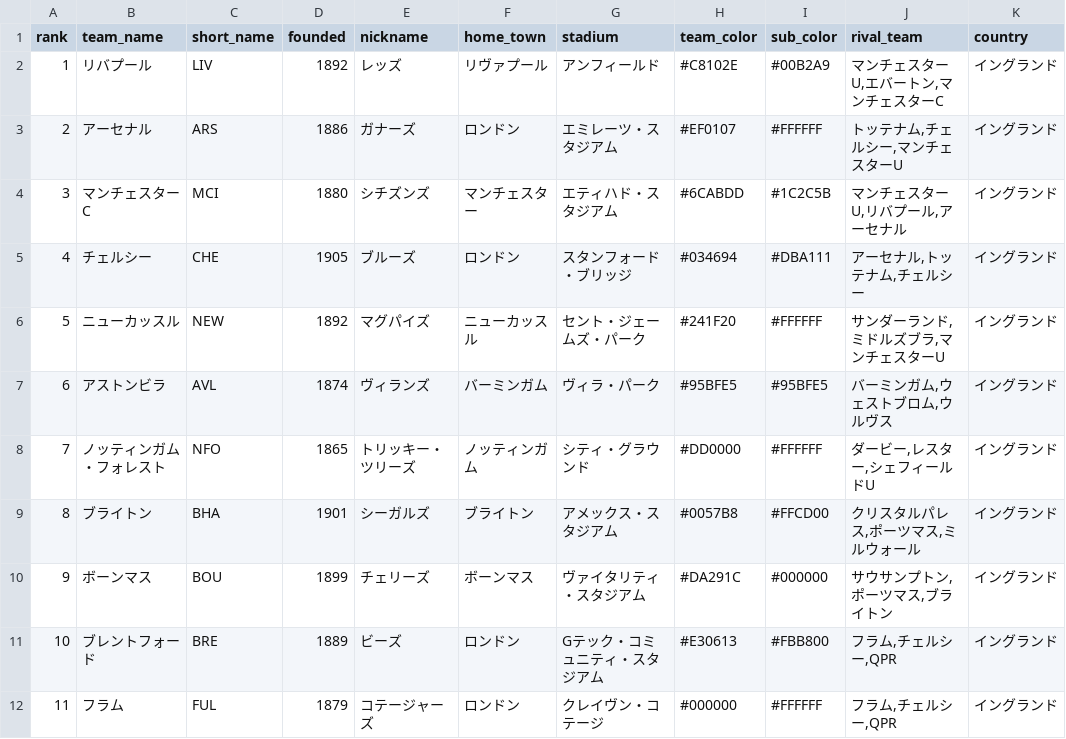
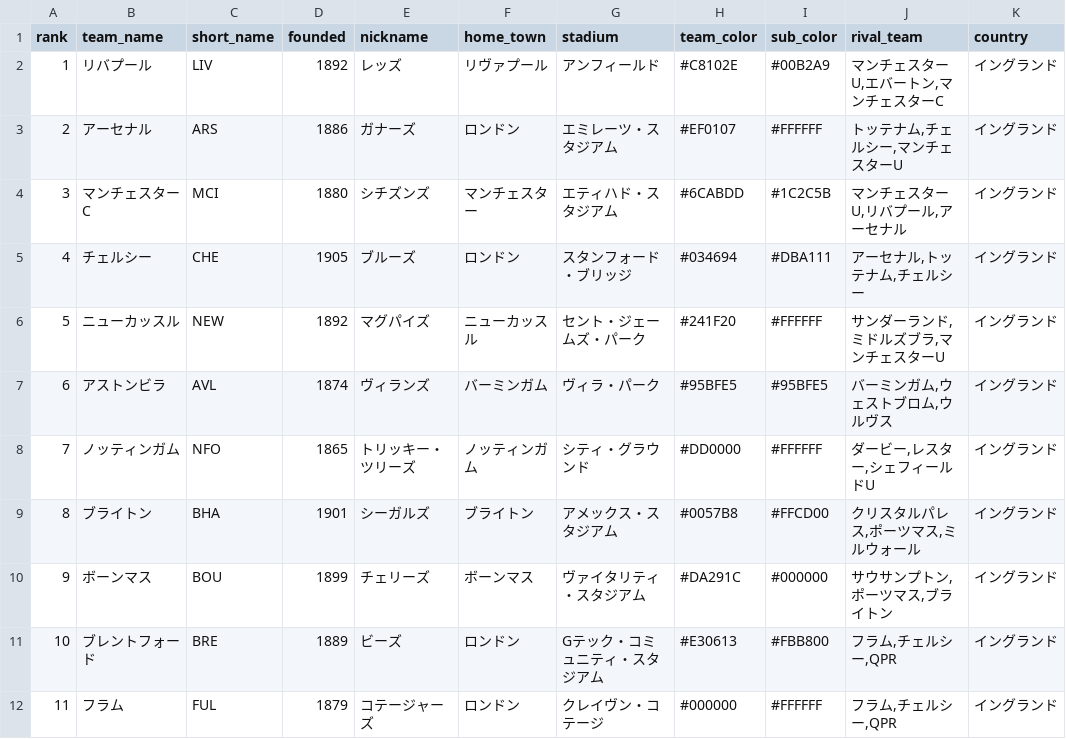
Before and after one commit to riohighkick-droid/euro-match-engine, a CSV file: teams.csv, drawn as a sheet; only a part is shown; the diff names each change by its address in the sheet, - before the commit and + after, or states it on an @@ line.

Commit message:
Add files via upload

```diff
--- a/teams.csv
+++ b/teams.csv
-B8 (team_name): ノッティンガム・フォレスト
+B8 (team_name): ノッティンガム
```
